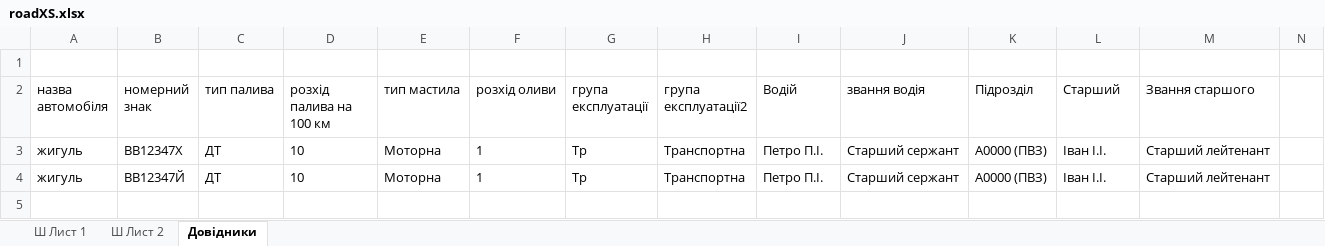
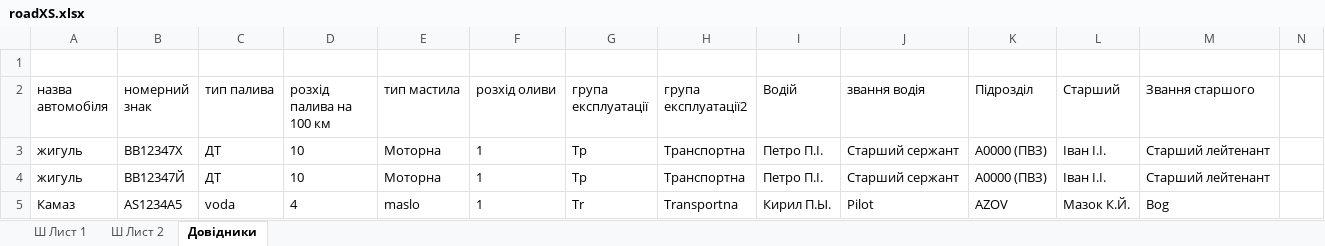
Before and after one commit to mikhail2574/project-road-map, an Excel workbook: src/backend/fileStorage/excel/roadXS.xlsx, sheet Довідники, drawn as a sheet; only a part is shown; values as stored, in another font and other column widths than the file's, no borders; table styles not drawn; rows hold the shown columns only; the diff names each change by its address in the sheet, - before the commit and + after, or states it on an @@ line.

```diff
--- a/src/backend/fileStorage/excel/roadXS.xlsx (sheet Довідники)
+++ b/src/backend/fileStorage/excel/roadXS.xlsx (sheet Довідники)
+row 5: Камаз | AS1234A5 | voda | 4 | maslo | 1 | Tr | Transportna | Кирил П.Ы. | Pilot | AZOV | Мазок К.Й. | Bog
```
Also changed, not shown: 4 other files.
